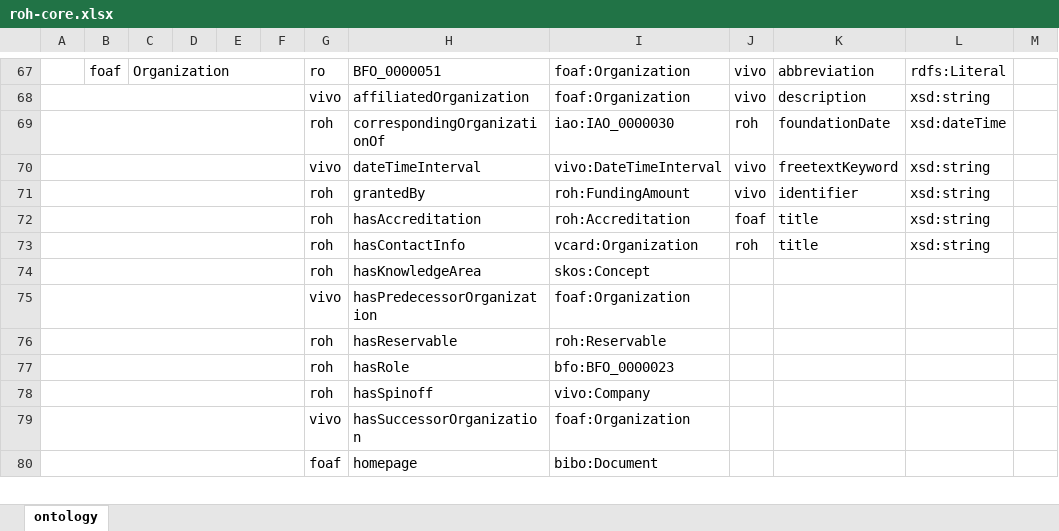
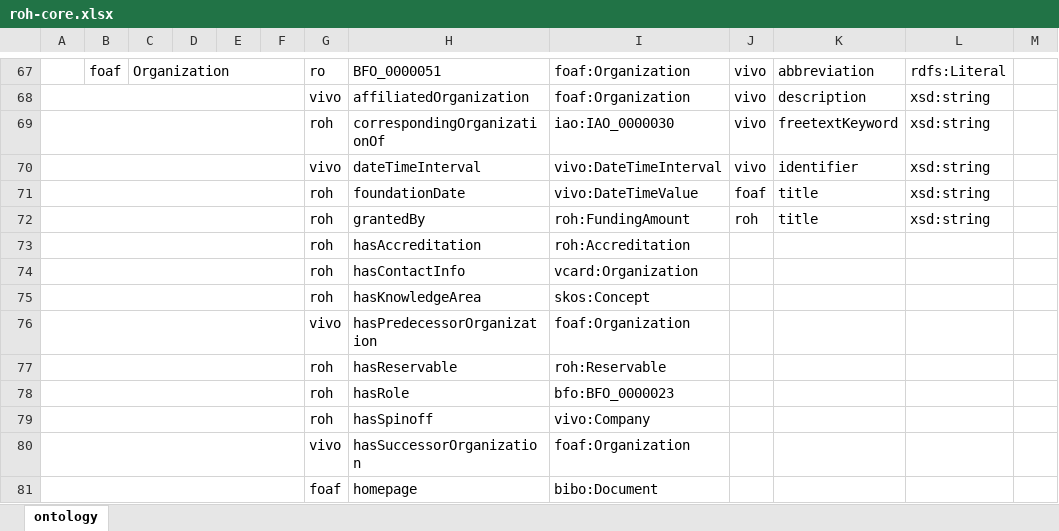
Before and after one commit to HerculesCRUE/ROH, an Excel workbook: sigmaaie/modules/core/doc/roh-core.xlsx, sheet ontology, drawn as a sheet; only a part is shown, gaps mark what is left out; values as stored, in another font and other column widths than the file's, no cell formats; removed rows and columns are numbered as before the commit, all else as after; the diff covers the shown part only; the diff names each change by its address in the sheet, - before the commit and + after, or states it on an @@ line.

Commit message:
Harmonize date/time properties. Resolve #39

```diff
--- a/sigmaaie/modules/core/doc/roh-core.xlsx (sheet ontology)
+++ b/sigmaaie/modules/core/doc/roh-core.xlsx (sheet ontology)
-J69: roh
+J69: vivo
-K69: foundationDate
+K69: freetextKeyword
-L69: xsd:dateTime
+L69: xsd:string
-row 70:  |  |  |  |  |  | vivo | dateTimeInterval | vivo:DateTimeInterval | vivo | freetextKeyword | xsd:string
-G70: roh
+G70: vivo
-H70: grantedBy
+H70: dateTimeInterval
-I70: roh:FundingAmount
+I70: vivo:DateTimeInterval
-H71: hasAccreditation
+H71: foundationDate
-I71: roh:Accreditation
+I71: vivo:DateTimeValue
-H72: hasContactInfo
+H72: grantedBy
-I72: vcard:Organization
+I72: roh:FundingAmount
+row 73:  |  |  |  |  |  | roh | hasAccreditation | roh:Accreditation
+row 74:  |  |  |  |  |  | roh | hasContactInfo | vcard:Organization
```
Also changed, not shown: 4 added rows, 2 removed rows and 51 edited cells elsewhere in this sheet, cell formats, 8 other files.
